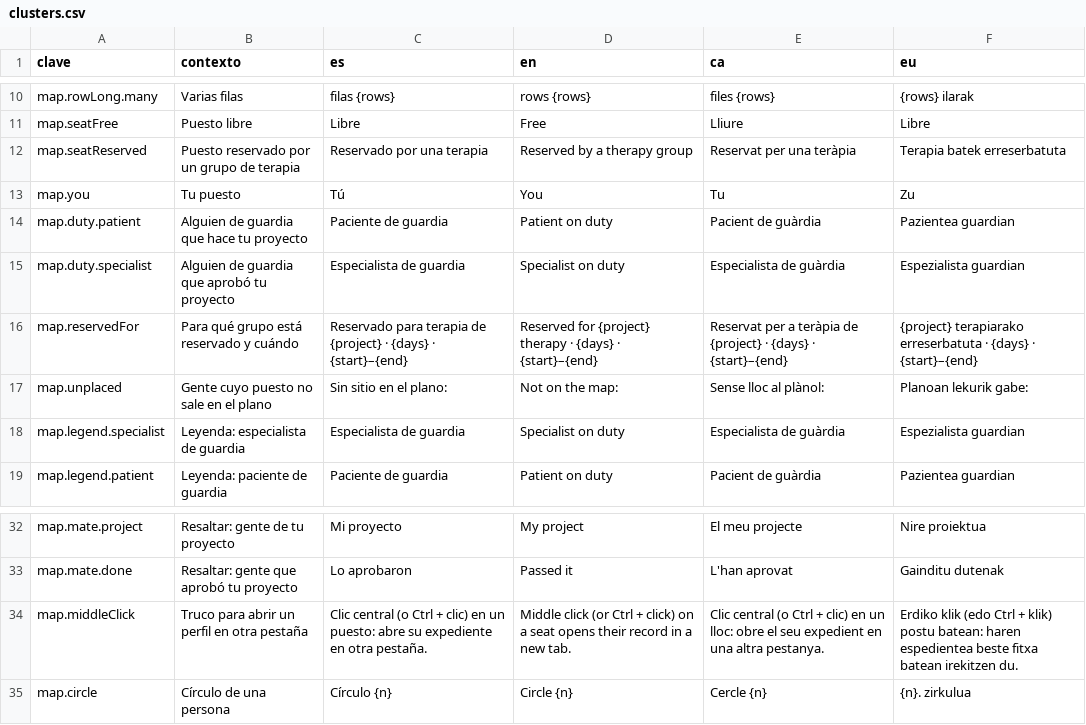
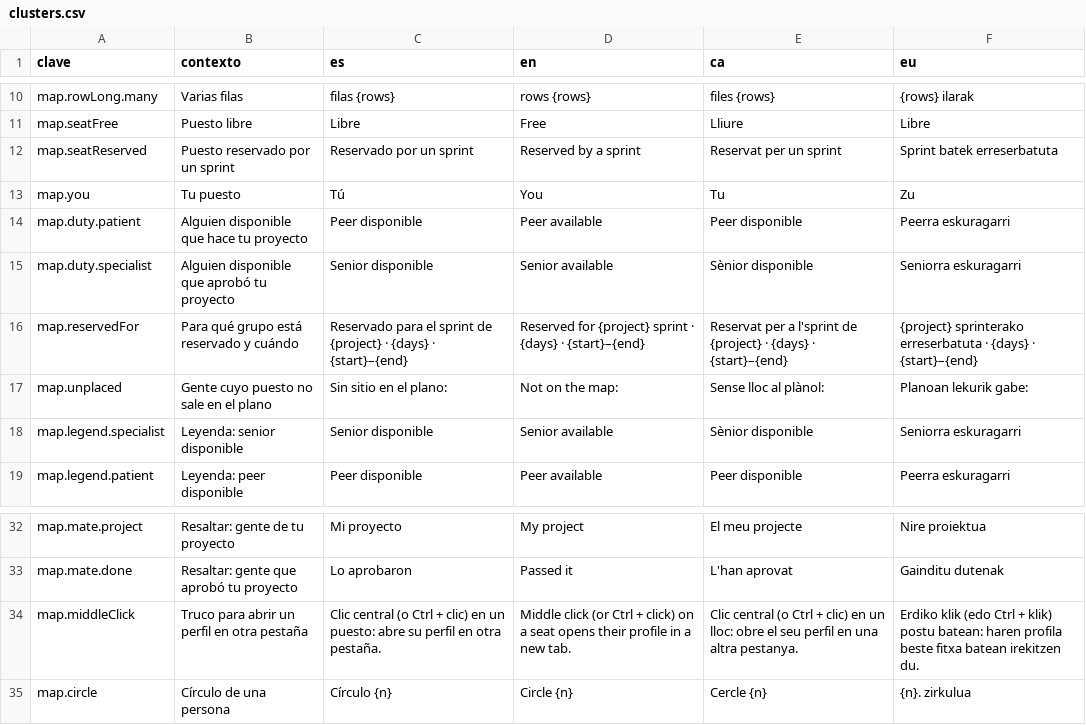
Before and after one commit to ALRO-GM/sanatorio-42, a CSV file: apps/web/src/shared/i18n/textos/clusters.csv, drawn as a sheet; only a part is shown, gaps mark what is left out; the diff covers the shown part only.

```diff
--- a/apps/web/src/shared/i18n/textos/clusters.csv
+++ b/apps/web/src/shared/i18n/textos/clusters.csv
@@ -11,9 +11,9 @@ map.rowLong.many,Varias filas,filas {rows},rows {rows},files {rows},{rows} ilara
 map.seatFree,Puesto libre,Libre,Free,Lliure,Libre
-map.seatReserved,Puesto reservado por un grupo de terapia,Reservado por una terapia,Reserved by a therapy group,Reservat per una teràpia,Terapia batek erreserbatuta
+map.seatReserved,Puesto reservado por un sprint,Reservado por un sprint,Reserved by a sprint,Reservat per un sprint,Sprint batek erreserbatuta
 map.you,Tu puesto,Tú,You,Tu,Zu
-map.duty.patient,Alguien de guardia que hace tu proyecto,Paciente de guardia,Patient on duty,Pacient de guàrdia,Pazientea guardian
-map.duty.specialist,Alguien de guardia que aprobó tu proyecto,Especialista de guardia,Specialist on duty,Especialista de guàrdia,Espezialista guardian
-map.reservedFor,Para qué grupo está reservado y cuándo,Reservado para terapia de {project} · {days} · {start}–{end},Reserved for {project} therapy · {days} · {start}–{end},Reservat per a teràpia de {project} · {days} · {start}–{end},{project} terapiarako erreserbatuta · {days} · {start}–{end}
+map.duty.patient,Alguien disponible que hace tu proyecto,Peer disponible,Peer available,Peer disponible,Peerra eskuragarri
+map.duty.specialist,Alguien disponible que aprobó tu proyecto,Senior disponible,Senior available,Sènior disponible,Seniorra eskuragarri
+map.reservedFor,Para qué grupo está reservado y cuándo,Reservado para el sprint de {project} · {days} · {start}–{end},Reserved for {project} sprint · {days} · {start}–{end},Reservat per a l'sprint de {project} · {days} · {start}–{end},{project} sprinterako erreserbatuta · {days} · {start}–{end}
 map.unplaced,Gente cuyo puesto no sale en el plano,Sin sitio en el plano:,Not on the map:,Sense lloc al plànol:,Planoan lekurik gabe:
-map.legend.specialist,Leyenda: especialista de guardia,Especialista de guardia,Specialist on duty,Especialista de guàrdia,Espezialista guardian
-map.legend.patient,Leyenda: paciente de guardia,Paciente de guardia,Patient on duty,Pacient de guàrdia,Pazientea guardian
+map.legend.specialist,Leyenda: senior disponible,Senior disponible,Senior available,Sènior disponible,Seniorra eskuragarri
+map.legend.patient,Leyenda: peer disponible,Peer disponible,Peer available,Peer disponible,Peerra eskuragarri
@@ -33,3 +33,3 @@ map.mate.project,Resaltar: gente de tu proyecto,Mi proyecto,My project,El meu pr
 map.mate.done,Resaltar: gente que aprobó tu proyecto,Lo aprobaron,Passed it,L'han aprovat,Gainditu dutenak
-map.middleClick,Truco para abrir un perfil en otra pestaña,Clic central (o Ctrl + clic) en un puesto: abre su expediente en otra pestaña.,Middle click (or Ctrl + click) on a seat opens their record in a new tab.,Clic central (o Ctrl + clic) en un lloc: obre el seu expedient en una altra pestanya.,Erdiko klik (edo Ctrl + klik) postu batean: haren espedientea beste fitxa batean irekitzen du.
+map.middleClick,Truco para abrir un perfil en otra pestaña,Clic central (o Ctrl + clic) en un puesto: abre su perfil en otra pestaña.,Middle click (or Ctrl + click) on a seat opens their profile in a new tab.,Clic central (o Ctrl + clic) en un lloc: obre el seu perfil en una altra pestanya.,Erdiko klik (edo Ctrl + klik) postu batean: haren profila beste fitxa batean irekitzen du.
 map.circle,Círculo de una persona,Círculo {n},Circle {n},Cercle {n},{n}. zirkulua
```
Also changed, not shown: 18 edited cells elsewhere in this file, apps/web/src/shared/i18n/textos/animos.csv, apps/web/src/shared/i18n/textos/buzon.csv, 56 other files.
